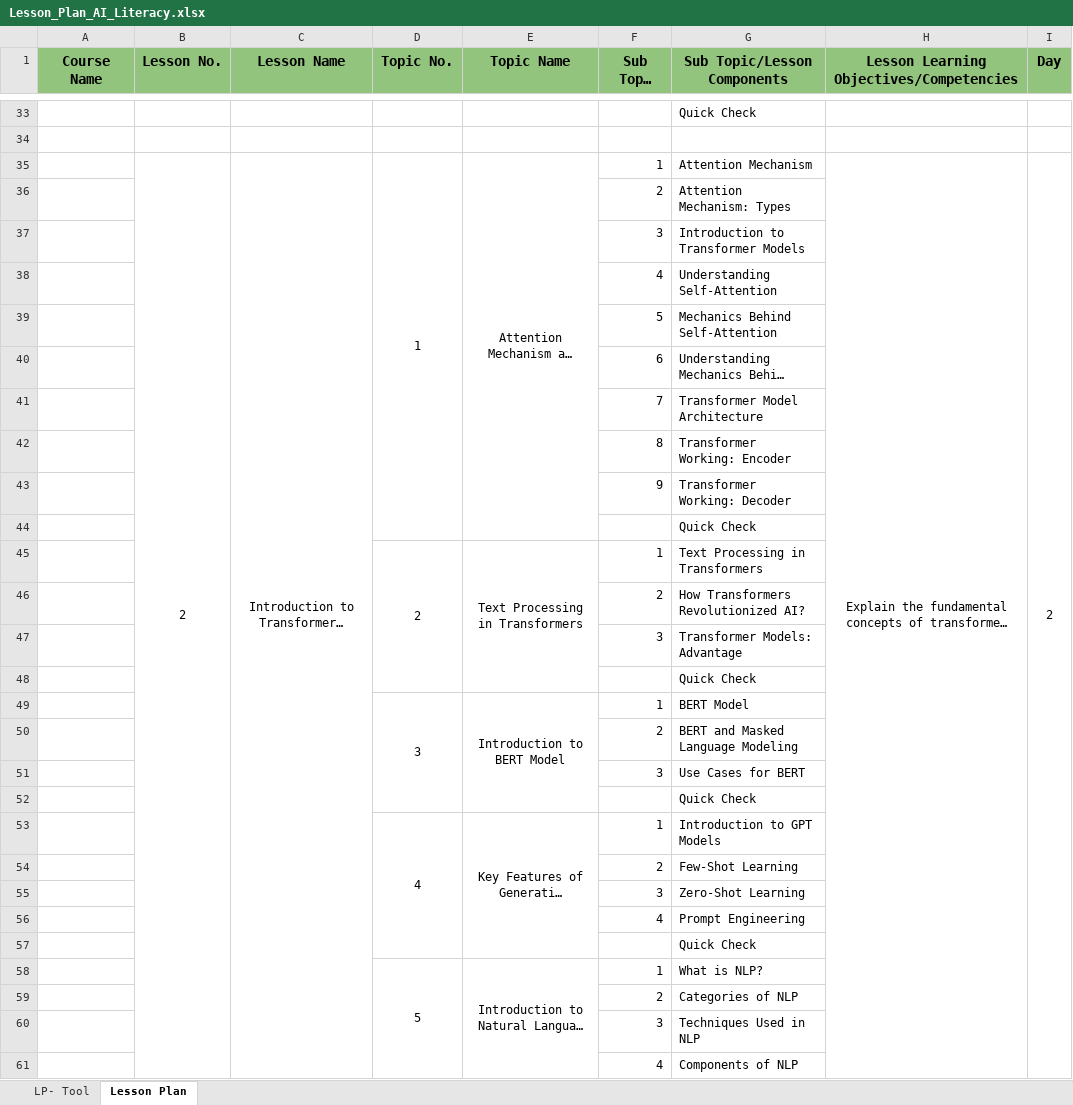
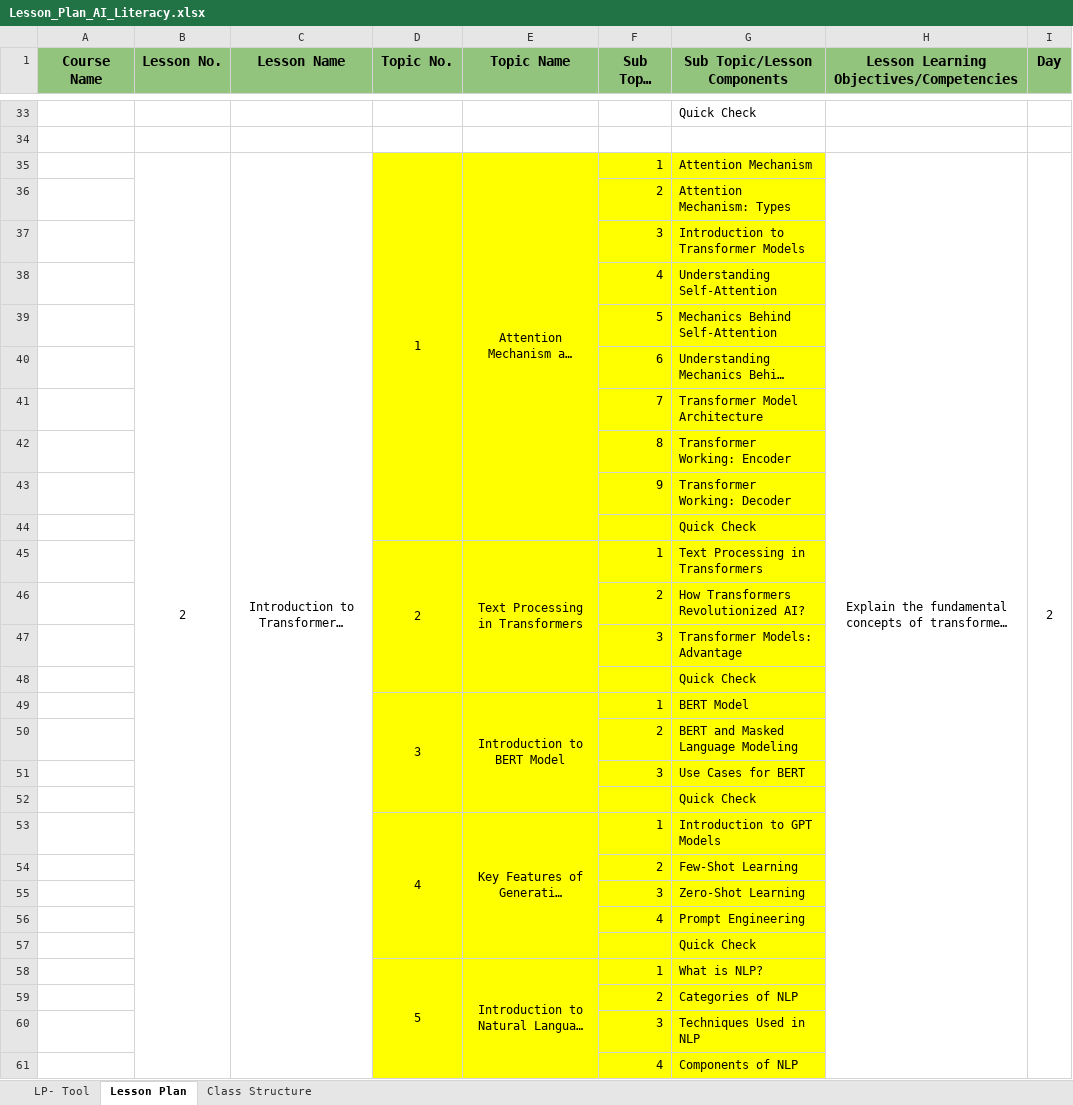
Before and after one commit to outofthenorm27/simplilearn-AGS, an Excel workbook: AI_Literacy_ILT_Materials/Lesson_Plan_AI_Literacy.xlsx, sheet Lesson Plan, drawn as a sheet; only a part is shown, gaps mark what is left out; long unchanged cells end in …; values as stored, in another font and other column widths than the file's, no borders; the diff covers the shown part only; the diff names each change by its address in the sheet, - before the commit and + after, or states it on an @@ line.

Commit message:
updated lesson materials

```diff
--- a/AI_Literacy_ILT_Materials/Lesson_Plan_AI_Literacy.xlsx (sheet Lesson Plan)
+++ b/AI_Literacy_ILT_Materials/Lesson_Plan_AI_Literacy.xlsx (sheet Lesson Plan)
+sheet tab: Class Structure
-D35:G61 fill: none
+D35:G61 fill: #FFFF00
```
Also changed, not shown: cell formats elsewhere in this sheet, 4 other files.
